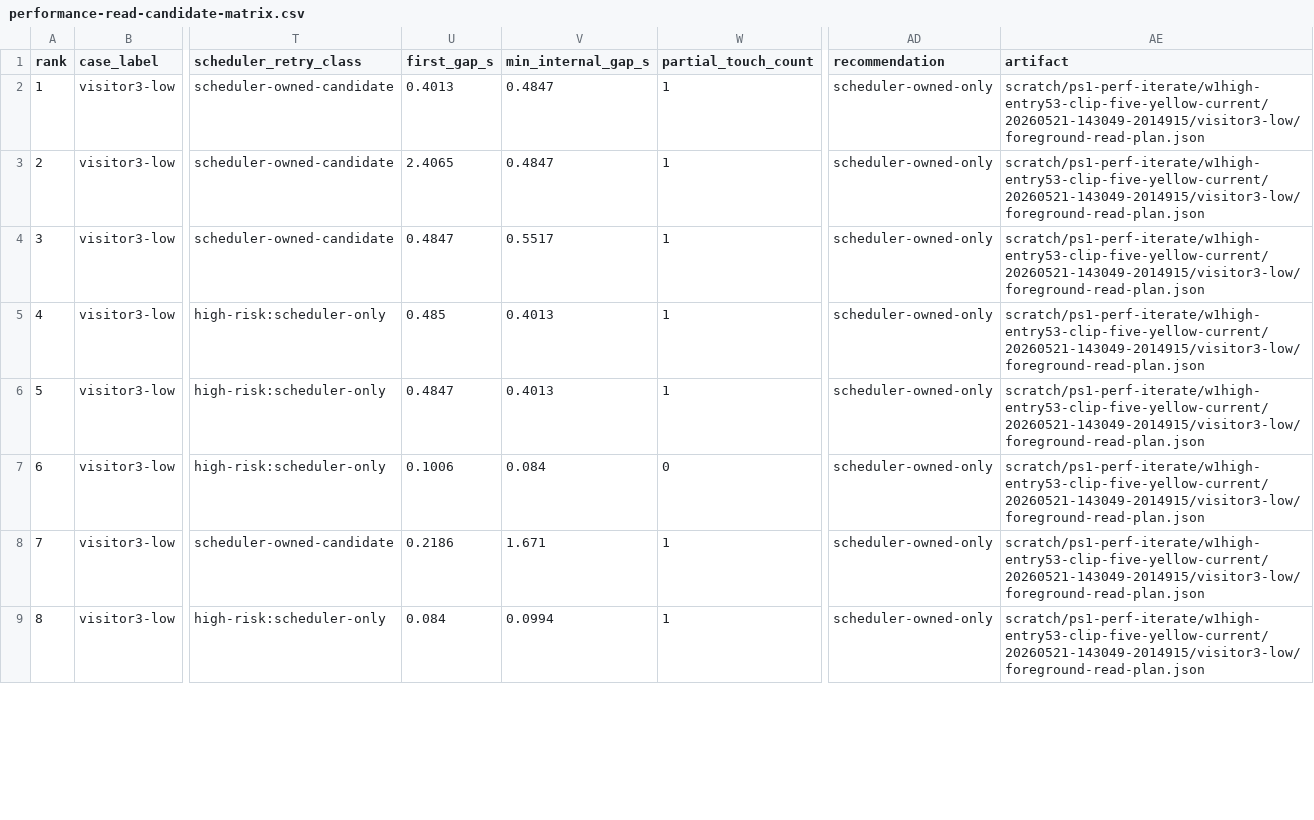
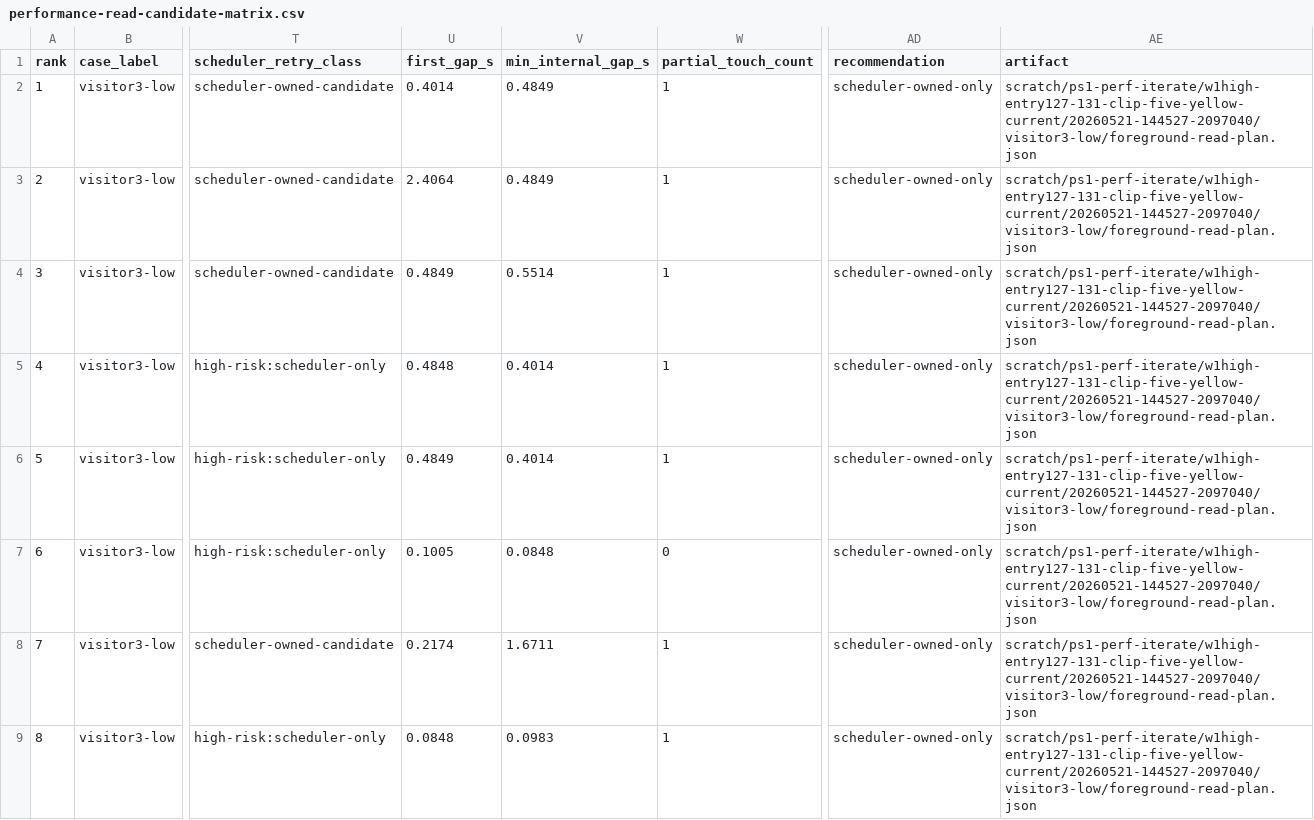
Before and after one commit to huntergdavis/johnny-castaway-ps1, a CSV file: docs/ps1/performance-read-candidate-matrix.csv, drawn as a sheet; only a part is shown, gaps mark what is left out; the diff covers the shown part only; the diff names each change by its address in the sheet, - before the commit and + after, or states it on an @@ line.

Commit message:
ps1: clip walkstuf1 high late offscreen spans

```diff
--- a/docs/ps1/performance-read-candidate-matrix.csv
+++ b/docs/ps1/performance-read-candidate-matrix.csv
-U2 (first_gap_s): 0.4013
+U2 (first_gap_s): 0.4014
-V2:V3 (min_internal_gap_s): 0.4847
+V2:V3 (min_internal_gap_s): 0.4849
-AE2:AE9 (artifact): scratch/ps1-perf-iterate/w1high-entry53-clip-five-yellow-current/20260521-143049-2014915/visitor3-low/foreground-read-plan.json
+AE2:AE9 (artifact): scratch/ps1-perf-iterate/w1high-entry127-131-clip-five-yellow-current/20260521-144527-2097040/visitor3-low/foreground-read-plan.json
-U3 (first_gap_s): 2.4065
+U3 (first_gap_s): 2.4064
-U4 (first_gap_s): 0.4847
+U4 (first_gap_s): 0.4849
-V4 (min_internal_gap_s): 0.5517
+V4 (min_internal_gap_s): 0.5514
-U5 (first_gap_s): 0.485
+U5 (first_gap_s): 0.4848
-V5:V6 (min_internal_gap_s): 0.4013
+V5:V6 (min_internal_gap_s): 0.4014
-U6 (first_gap_s): 0.4847
+U6 (first_gap_s): 0.4849
-U7 (first_gap_s): 0.1006
+U7 (first_gap_s): 0.1005
-V7 (min_internal_gap_s): 0.084
+V7 (min_internal_gap_s): 0.0848
-U8 (first_gap_s): 0.2186
+U8 (first_gap_s): 0.2174
-V8 (min_internal_gap_s): 1.671
+V8 (min_internal_gap_s): 1.6711
-U9 (first_gap_s): 0.084
+U9 (first_gap_s): 0.0848
-V9 (min_internal_gap_s): 0.0994
+V9 (min_internal_gap_s): 0.0983
```
Also changed, not shown: 107 edited cells elsewhere in this file, docs/ps1/performance-scene-matrix.csv, docs/ps1/performance-under-green-attribution.csv, 13 other files.
